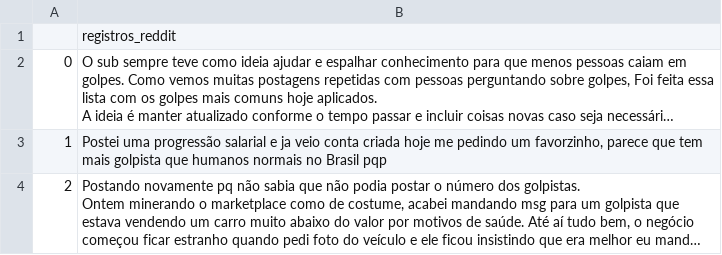
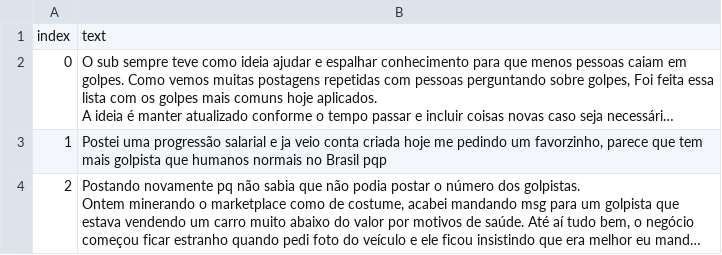
Before and after one commit to Jhonata-Tirloni/g05-ia-seguranca-digital, a CSV file: src/data/processed/bronze/df_list_data_reddit.csv (was src/data/processed/df_list_data_reddit.csv), drawn as a sheet; only a part is shown; long unchanged cells end in …; removed rows and columns are numbered as before the commit, all else as after; the diff names each change by its address in the sheet, - before the commit and + after, or states it on an @@ line.

Commit message:
add: done classified data on processed > gold

```diff
--- a/src/data/processed/df_list_data_reddit.csv
+++ b/src/data/processed/bronze/df_list_data_reddit.csv
-row 1:  | registros_reddit
+row 1: index | text
```
Also changed, not shown: 16 other files.
